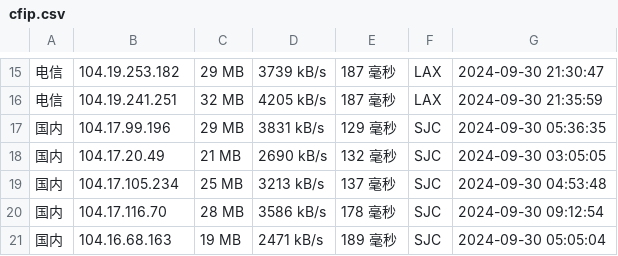
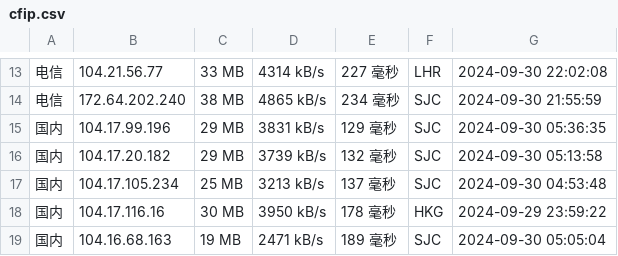
Before and after one commit to chenghua-x/cfipv4db, a CSV file: cfip.csv, drawn as a sheet; only a part is shown, gaps mark what is left out; the diff covers the shown part only.

```diff
--- a/cfip.csv
+++ b/cfip.csv
@@ -15,7 +13,7 @@
-电信,104.19.253.182,29 MB,3739 kB/s,187 毫秒,LAX,2024-09-30 21:30:47
-电信,104.19.241.251,32 MB,4205 kB/s,187 毫秒,LAX,2024-09-30 21:35:59
+电信,104.21.56.77,33 MB,4314 kB/s,227 毫秒,LHR,2024-09-30 22:02:08
+电信,172.64.202.240,38 MB,4865 kB/s,234 毫秒,SJC,2024-09-30 21:55:59
 国内,104.17.99.196,29 MB,3831 kB/s,129 毫秒,SJC,2024-09-30 05:36:35
-国内,104.17.20.49,21 MB,2690 kB/s,132 毫秒,SJC,2024-09-30 03:05:05
+国内,104.17.20.182,29 MB,3739 kB/s,132 毫秒,SJC,2024-09-30 05:13:58
 国内,104.17.105.234,25 MB,3213 kB/s,137 毫秒,SJC,2024-09-30 04:53:48
-国内,104.17.116.70,28 MB,3586 kB/s,178 毫秒,SJC,2024-09-30 09:12:54
+国内,104.17.116.16,30 MB,3950 kB/s,178 毫秒,HKG,2024-09-29 23:59:22
 国内,104.16.68.163,19 MB,2471 kB/s,189 毫秒,SJC,2024-09-30 05:05:04
```
Also changed, not shown: 1 added row, 3 removed rows and 54 edited cells elsewhere in this file, 1 other file.
